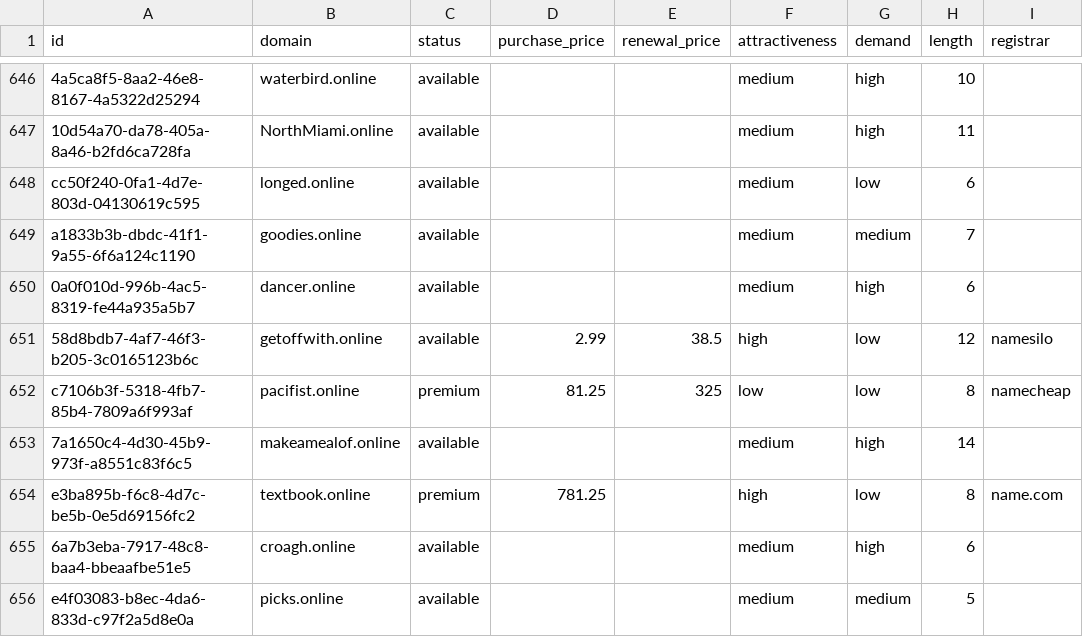
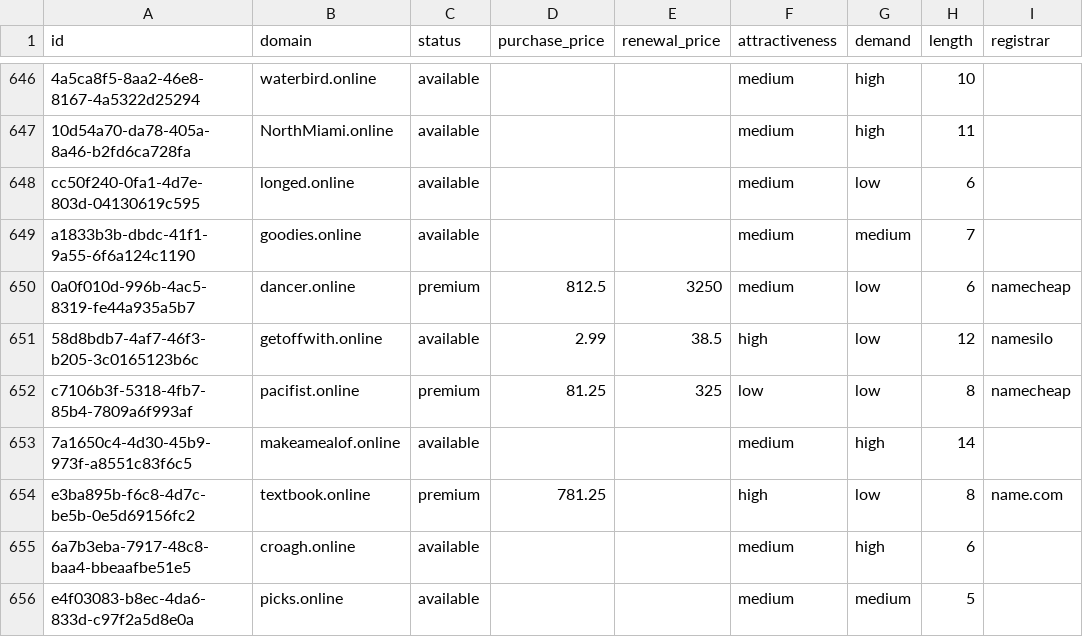
Before and after one commit to UniqueDomains/online-oneword-domains, a CSV file: online.csv, drawn as a sheet; only a part is shown, gaps mark what is left out; the diff covers the shown part only; the diff names each change by its address in the sheet, - before the commit and + after, or states it on an @@ line.

```diff
--- a/online.csv
+++ b/online.csv
-C650 (status): available
+C650 (status): premium
-D650 (purchase_price): (empty)
+D650 (purchase_price): 812.5
-E650 (renewal_price): (empty)
+E650 (renewal_price): 3250
-G650 (demand): high
+G650 (demand): low
-I650 (registrar): (empty)
+I650 (registrar): namecheap
```
Also changed, not shown: 28 edited cells elsewhere in this file, 4 other files.
